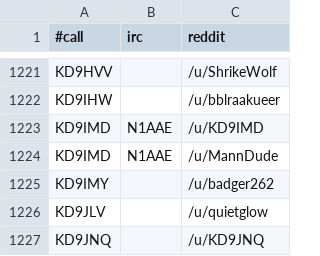
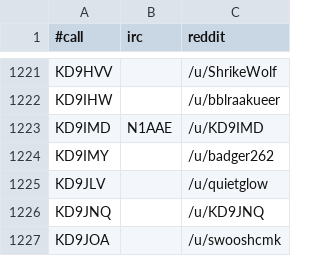
Before and after one commit to molo1134/qrmbot, a CSV file: lib/nicks.csv, drawn as a sheet; only a part is shown, gaps mark what is left out; the shorter side is filled out with more unchanged rows; the diff names each change by its address in the sheet, - before the commit and + after, or states it on an @@ line.

Commit message:
remove alt

```diff
--- a/lib/nicks.csv
+++ b/lib/nicks.csv
-row 1224: KD9IMD | N1AAE | /u/MannDude
```
